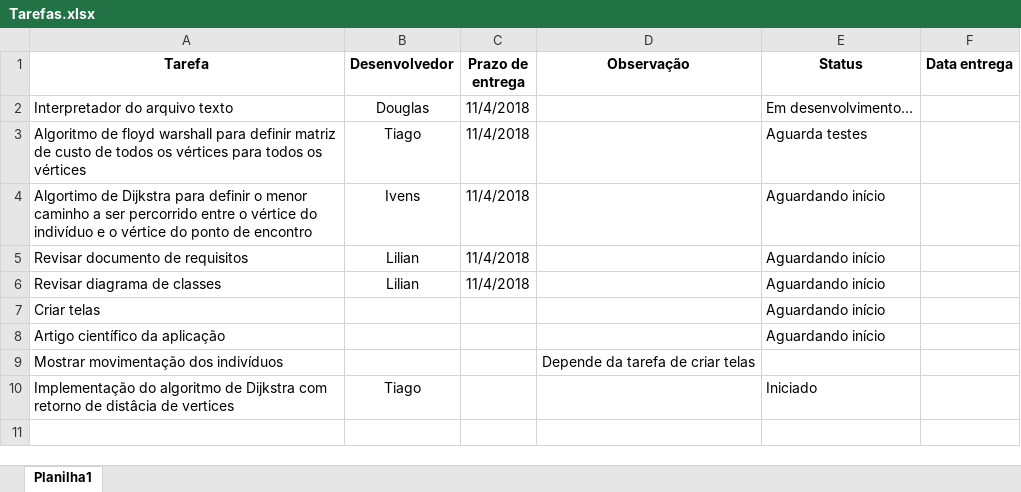
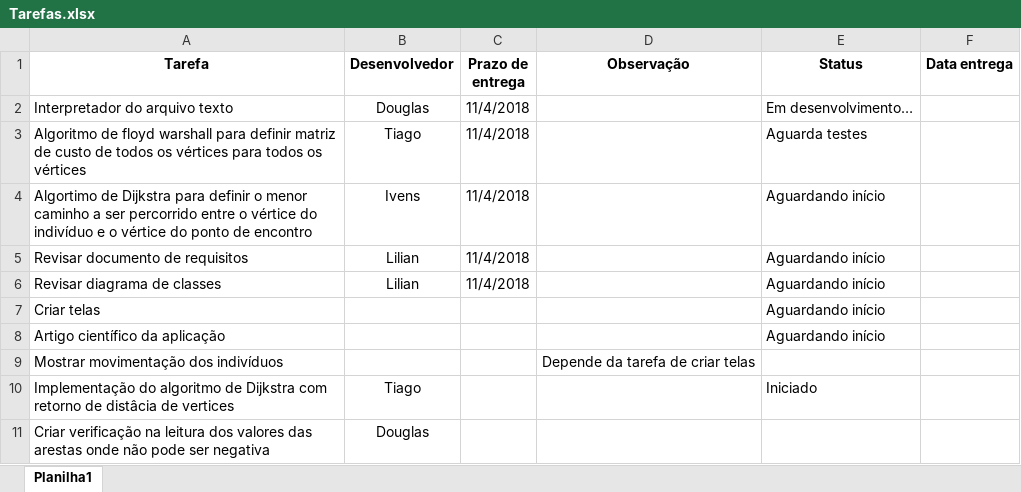
Before and after one commit to vensller/ProjetoXablau, an Excel workbook: Documentos/Tarefas.xlsx, sheet Planilha1, drawn as a sheet; values as stored, in another font and other column widths than the file's, no borders; the diff names each change by its address in the sheet, - before the commit and + after, or states it on an @@ line.

Commit message:
Correção de bug classe operadorArquivos; realização de testes; atualização da planilha; atualização do arquivo padrão .txt

```diff
--- a/Documentos/Tarefas.xlsx (sheet Planilha1)
+++ b/Documentos/Tarefas.xlsx (sheet Planilha1)
+row 11: Criar verificação na leitura dos valores das arestas onde não pode ser negativa | Douglas
```
Also changed, not shown: 12 other files.
